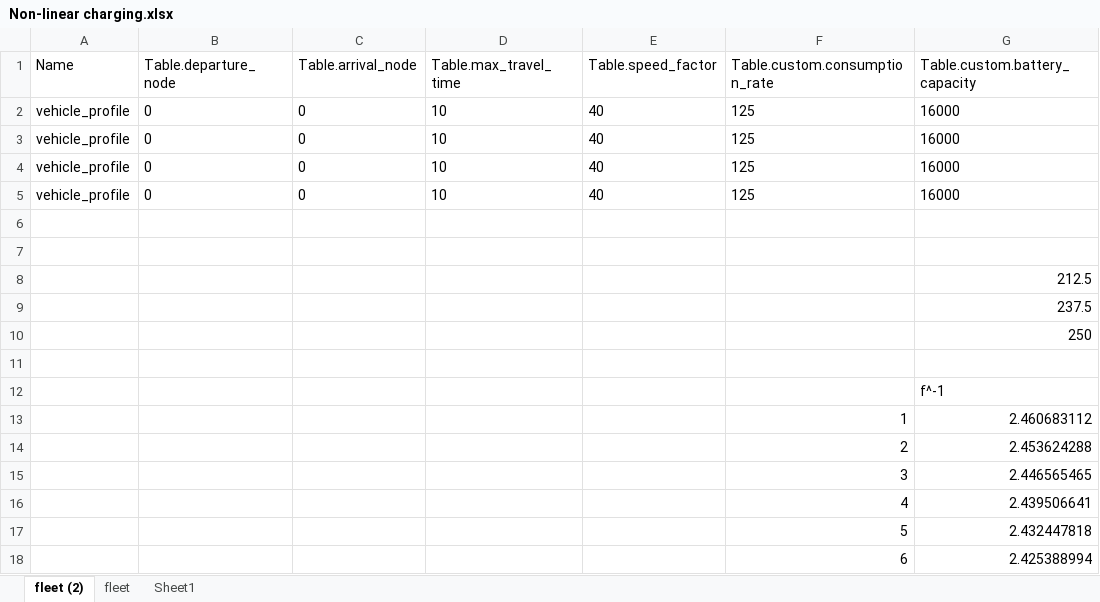
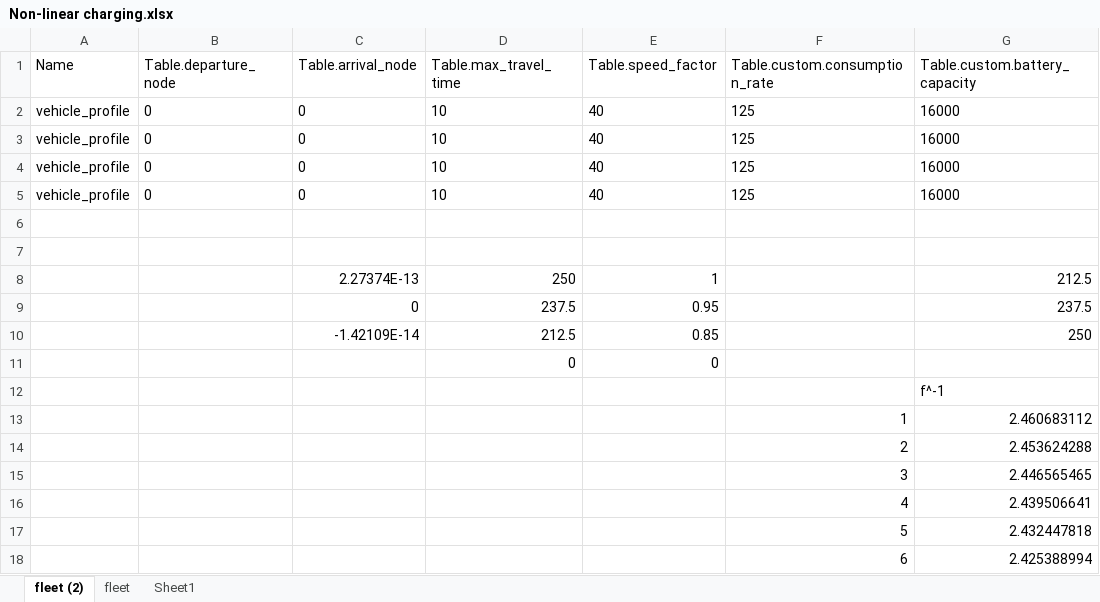
Before and after one commit to juanbeta98/MOPTA-23, an Excel workbook: Data/Non-linear charging.xlsx, sheet fleet (2), drawn as a sheet; only a part is shown; values as stored, in another font and other column widths than the file's, no borders; charts and pictures and table styles not drawn; rows hold the shown columns only; the diff names each change by its address in the sheet, - before the commit and + after, or states it on an @@ line.

```diff
--- a/Data/Non-linear charging.xlsx (sheet fleet (2))
+++ b/Data/Non-linear charging.xlsx (sheet fleet (2))
-C8 (Table.arrival_node): (empty)
+C8 (Table.arrival_node): 2.27374E-13
-D8 (Table.max_travel_time): (empty)
+D8 (Table.max_travel_time): 250
-E8 (Table.speed_factor): (empty)
+E8 (Table.speed_factor): 1
-C9 (Table.arrival_node): (empty)
+C9 (Table.arrival_node): 0
-D9 (Table.max_travel_time): (empty)
+D9 (Table.max_travel_time): 237.5
-E9 (Table.speed_factor): (empty)
+E9 (Table.speed_factor): 0.95
-C10 (Table.arrival_node): (empty)
+C10 (Table.arrival_node): -1.42109E-14
-D10 (Table.max_travel_time): (empty)
+D10 (Table.max_travel_time): 212.5
-E10 (Table.speed_factor): (empty)
+E10 (Table.speed_factor): 0.85
-row 11: (empty)
+row 11:  |  |  | 0 | 0
```
Also changed, not shown: charts or pictures, Data/Costs stations configurations.xlsx, Data/Demand distribution by time of the day.xlsx, 7 other files.
